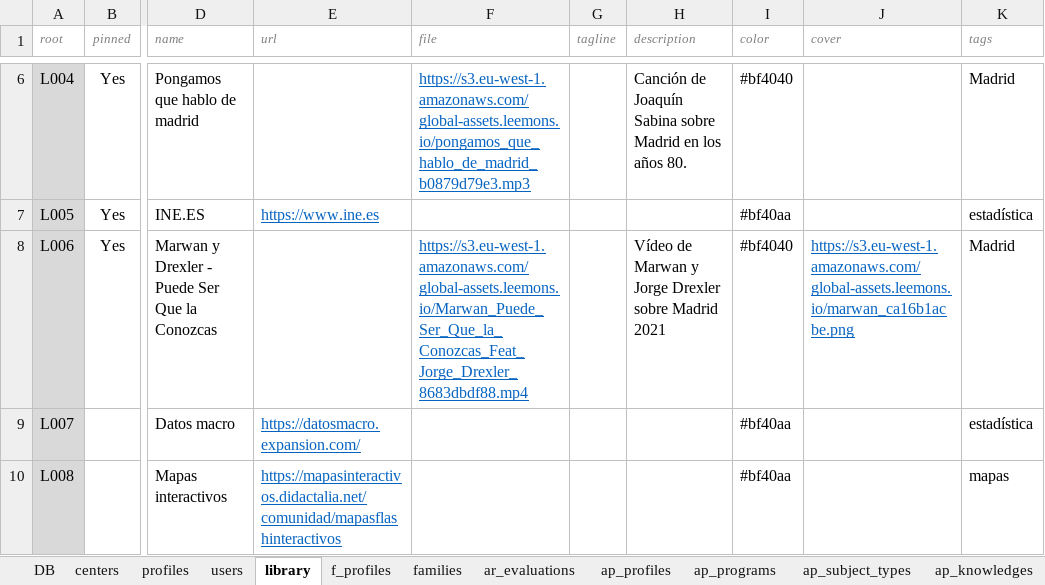
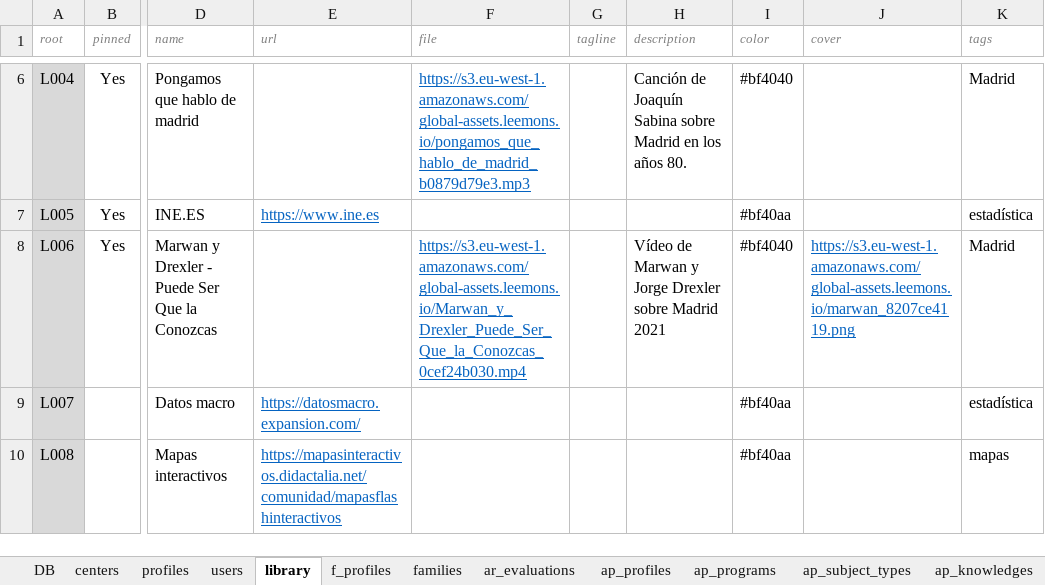
Before and after one commit to newestStar/lms-demo, an Excel workbook: packages/leemons-plugin-mvp-template/src/bulk/data.xlsx, sheet library, drawn as a sheet; only a part is shown, gaps mark what is left out; values as stored, in another font and other column widths than the file's, no borders; the diff names each change by its address in the sheet, - before the commit and + after, or states it on an @@ line.

```diff
--- a/packages/leemons-plugin-mvp-template/src/bulk/data.xlsx (sheet library)
+++ b/packages/leemons-plugin-mvp-template/src/bulk/data.xlsx (sheet library)
-F8 (file): https://s3.eu-west-1.amazonaws.com/global-assets.leemons.io/Marwan_Puede_Ser_Que_la_Conozcas_Feat_Jorge_Drexler_8683dbdf88.mp4
+F8 (file): https://s3.eu-west-1.amazonaws.com/global-assets.leemons.io/Marwan_y_Drexler_Puede_Ser_Que_la_Conozcas_0cef24b030.mp4
-J8 (cover): https://s3.eu-west-1.amazonaws.com/global-assets.leemons.io/marwan_ca16b1acbe.png
+J8 (cover): https://s3.eu-west-1.amazonaws.com/global-assets.leemons.io/marwan_8207ce4119.png
```
Also changed, not shown: sheet te_tests, 3 other files.
